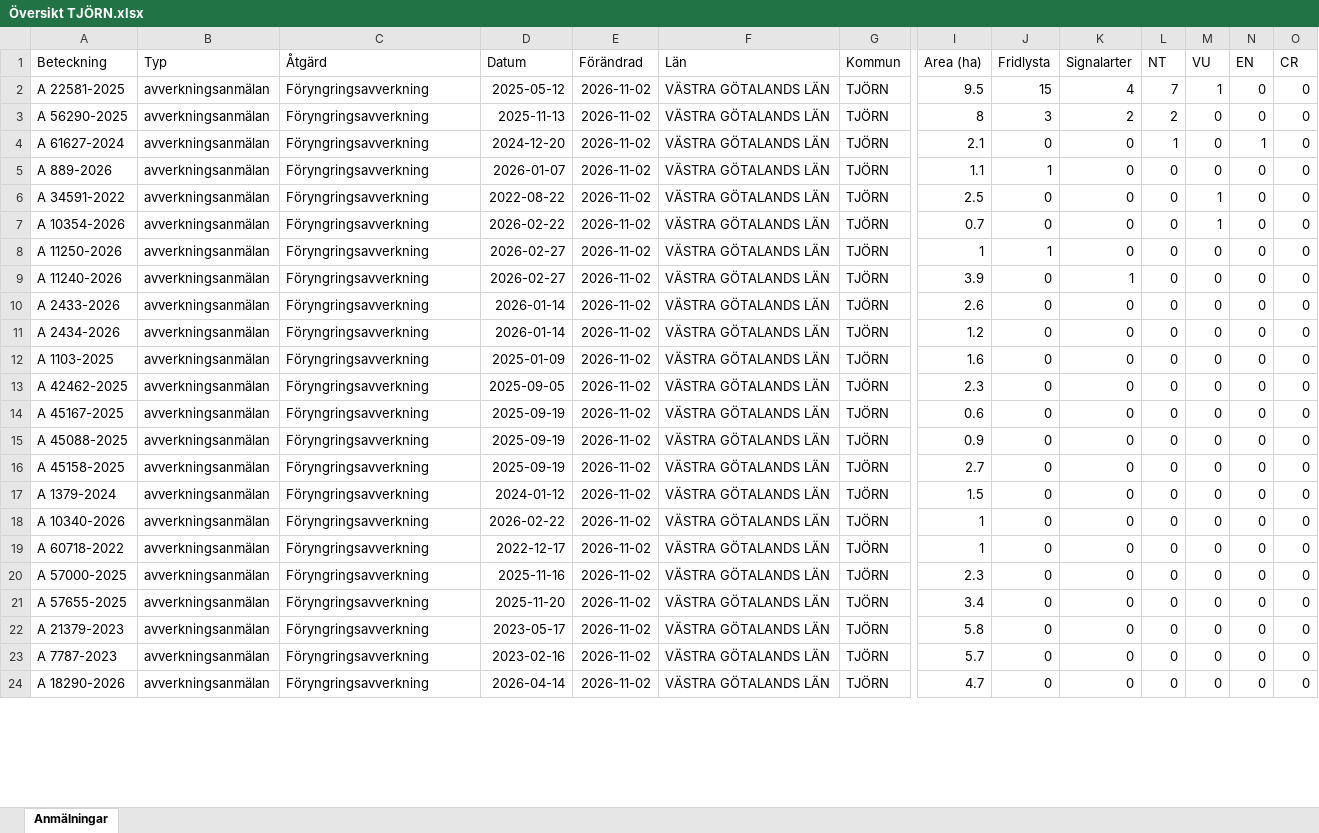
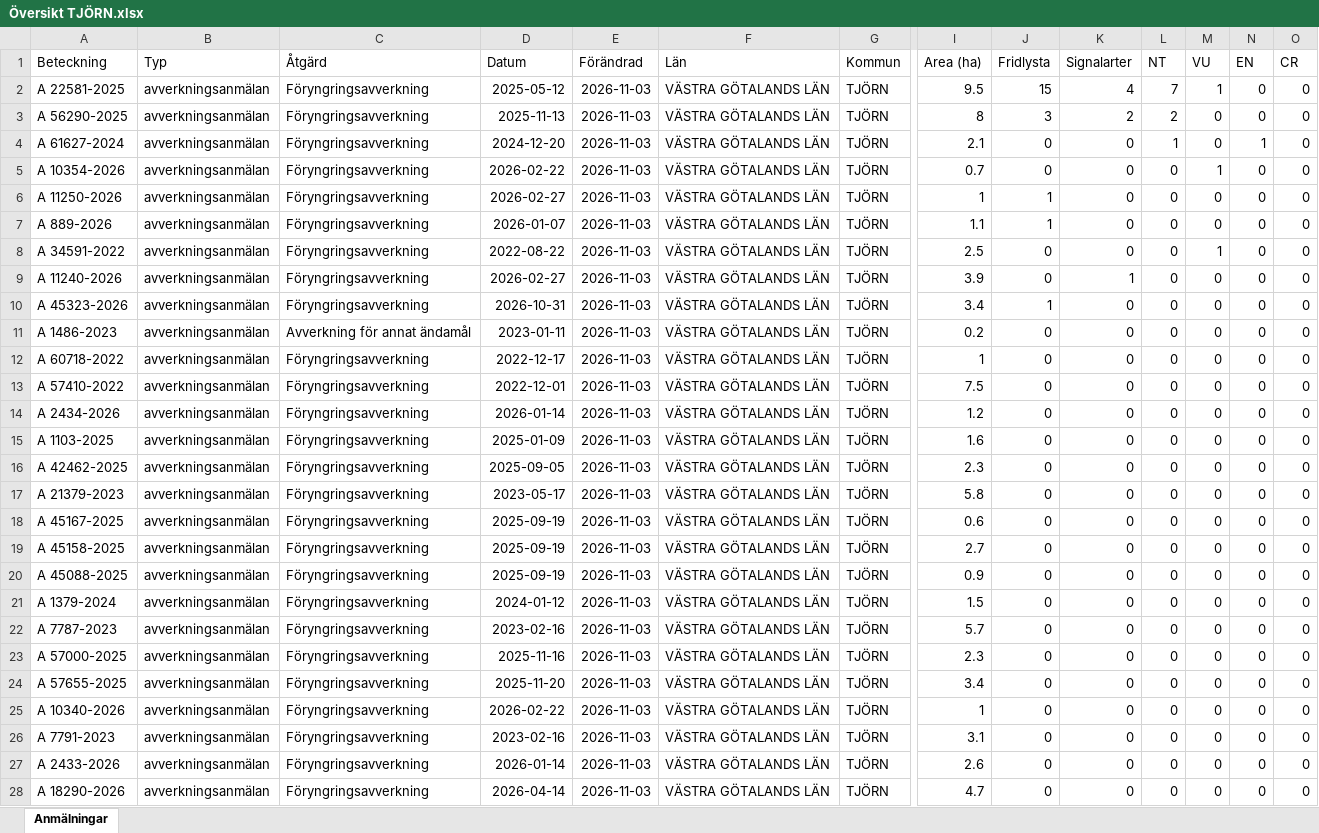
Before and after one commit to klasma/Logging_1419, an Excel workbook: Översikt TJÖRN.xlsx, sheet Anmälningar, drawn as a sheet; only a part is shown, gaps mark what is left out; values as stored, in another font and other column widths than the file's, no borders; removed rows and columns are numbered as before the commit, all else as after; rows hold the shown columns only; the diff covers the shown part only; the diff names each change by its address in the sheet, - before the commit and + after, or states it on an @@ line.

```diff
--- a/Översikt TJÖRN.xlsx (sheet Anmälningar)
+++ b/Översikt TJÖRN.xlsx (sheet Anmälningar)
-E2:E4 (Förändrad): 2026-11-02
+E2:E4 (Förändrad): 2026-11-03
-row 5: A 889-2026 | avverkningsanmälan | Föryngringsavverkning | 2026-01-07 | 2026-11-02 | VÄSTRA GÖTALANDS LÄN | TJÖRN | 1.1 | 1 | 0 | 0 | 0 | 0 | 0
-row 6: A 34591-2022 | avverkningsanmälan | Föryngringsavverkning | 2022-08-22 | 2026-11-02 | VÄSTRA GÖTALANDS LÄN | TJÖRN | 2.5 | 0 | 0 | 0 | 1 | 0 | 0
-E5:E6 (Förändrad): 2026-11-02
+E5:E6 (Förändrad): 2026-11-03
+row 7: A 889-2026 | avverkningsanmälan | Föryngringsavverkning | 2026-01-07 | 2026-11-03 | VÄSTRA GÖTALANDS LÄN | TJÖRN | 1.1 | 1 | 0 | 0 | 0 | 0 | 0
+row 8: A 34591-2022 | avverkningsanmälan | Föryngringsavverkning | 2022-08-22 | 2026-11-03 | VÄSTRA GÖTALANDS LÄN | TJÖRN | 2.5 | 0 | 0 | 0 | 1 | 0 | 0
-E9 (Förändrad): 2026-11-02
+E9 (Förändrad): 2026-11-03
+row 10: A 45323-2026 | avverkningsanmälan | Föryngringsavverkning | 2026-10-31 | 2026-11-03 | VÄSTRA GÖTALANDS LÄN | TJÖRN | 3.4 | 1 | 0 | 0 | 0 | 0 | 0
+row 11: A 1486-2023 | avverkningsanmälan | Avverkning för annat ändamål | 2023-01-11 | 2026-11-03 | VÄSTRA GÖTALANDS LÄN | TJÖRN | 0.2 | 0 | 0 | 0 | 0 | 0 | 0
+row 12: A 60718-2022 | avverkningsanmälan | Föryngringsavverkning | 2022-12-17 | 2026-11-03 | VÄSTRA GÖTALANDS LÄN | TJÖRN | 1 | 0 | 0 | 0 | 0 | 0 | 0
-A13 (Beteckning): A 2433-2026
+A13 (Beteckning): A 57410-2022
-D13 (Datum): 2026-01-14
+D13 (Datum): 2022-12-01
-E13:E16 (Förändrad): 2026-11-02
+E13:E16 (Förändrad): 2026-11-03
-I13 (Area (ha)): 2.6
+I13 (Area (ha)): 7.5
+row 17: A 21379-2023 | avverkningsanmälan | Föryngringsavverkning | 2023-05-17 | 2026-11-03 | VÄSTRA GÖTALANDS LÄN | TJÖRN | 5.8 | 0 | 0 | 0 | 0 | 0 | 0
-E18 (Förändrad): 2026-11-02
+E18 (Förändrad): 2026-11-03
-row 15: A 45088-2025 | avverkningsanmälan | Föryngringsavverkning | 2025-09-19 | 2026-11-02 | VÄSTRA GÖTALANDS LÄN | TJÖRN | 0.9 | 0 | 0 | 0 | 0 | 0 | 0
-E19 (Förändrad): 2026-11-02
+E19 (Förändrad): 2026-11-03
+row 20: A 45088-2025 | avverkningsanmälan | Föryngringsavverkning | 2025-09-19 | 2026-11-03 | VÄSTRA GÖTALANDS LÄN | TJÖRN | 0.9 | 0 | 0 | 0 | 0 | 0 | 0
-E21:E22 (Förändrad): 2026-11-02
+E21:E22 (Förändrad): 2026-11-03
-A22 (Beteckning): A 10340-2026
+A22 (Beteckning): A 7787-2023
-D22 (Datum): 2026-02-22
+D22 (Datum): 2023-02-16
-I22 (Area (ha)): 1
+I22 (Area (ha)): 5.7
-row 19: A 60718-2022 | avverkningsanmälan | Föryngringsavverkning | 2022-12-17 | 2026-11-02 | VÄSTRA GÖTALANDS LÄN | TJÖRN | 1 | 0 | 0 | 0 | 0 | 0 | 0
-E23:E26 (Förändrad): 2026-11-02
+E23:E26 (Förändrad): 2026-11-03
-A25 (Beteckning): A 21379-2023
+A25 (Beteckning): A 10340-2026
-D25 (Datum): 2023-05-17
+D25 (Datum): 2026-02-22
-I25 (Area (ha)): 5.8
+I25 (Area (ha)): 1
-A26 (Beteckning): A 7787-2023
+A26 (Beteckning): A 7791-2023
-I26 (Area (ha)): 5.7
+I26 (Area (ha)): 3.1
+row 27: A 2433-2026 | avverkningsanmälan | Föryngringsavverkning | 2026-01-14 | 2026-11-03 | VÄSTRA GÖTALANDS LÄN | TJÖRN | 2.6 | 0 | 0 | 0 | 0 | 0 | 0
-E28 (Förändrad): 2026-11-02
+E28 (Förändrad): 2026-11-03
```
Also changed, not shown: 3 added rows, 6 removed rows and 30 edited cells elsewhere in this sheet, artfynd/A 11240-2026 artfynd.xlsx, artfynd/A 22581-2025 artfynd.xlsx, 48 other files.
